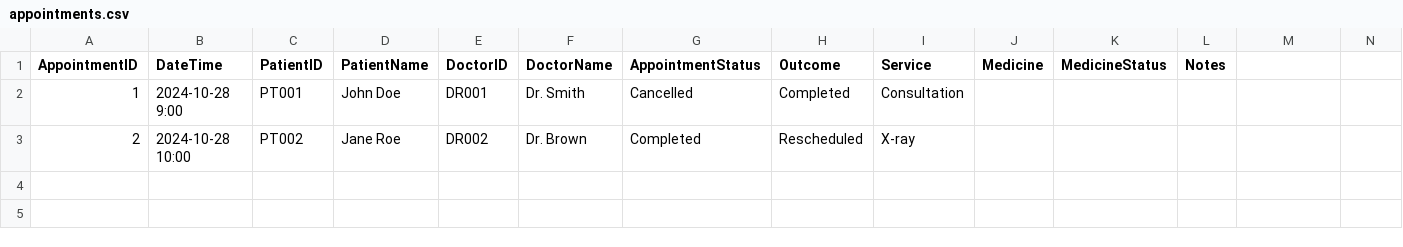
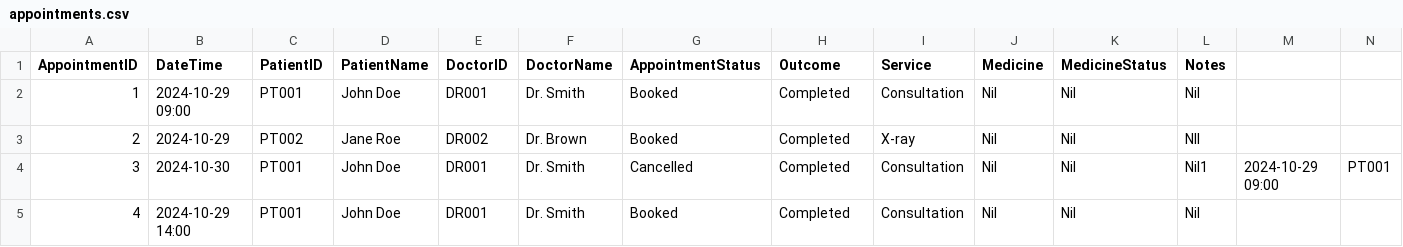
Before and after one commit to WhiteHatHud/SC2002Project, a CSV file: appointments.csv, drawn as a sheet; only a part is shown; rows hold the shown columns only; the diff names each change by its address in the sheet, - before the commit and + after, or states it on an @@ line.

Commit message:
Appt Able to view session details after viewing their appointments

```diff
--- a/appointments.csv
+++ b/appointments.csv
-B2 (DateTime): 2024-10-28 9:00
+B2 (DateTime): 2024-10-29 09:00
-G2 (AppointmentStatus): Cancelled
+G2 (AppointmentStatus): Booked
-J2:J3 (Medicine): (empty)
+J2:J3 (Medicine): Nil
-K2:K3 (MedicineStatus): (empty)
+K2:K3 (MedicineStatus): Nil
-L2 (Notes): (empty)
+L2 (Notes): Nil
-B3 (DateTime): 2024-10-28 10:00
+B3 (DateTime): 2024-10-29
-G3 (AppointmentStatus): Completed
+G3 (AppointmentStatus): Booked
-H3 (Outcome): Rescheduled
+H3 (Outcome): Completed
-L3 (Notes): (empty)
+L3 (Notes): NIl
+row 4: 3 | 2024-10-30 | PT001 | John Doe | DR001 | Dr. Smith | Cancelled | Completed | Consultation | Nil | Nil | Nil1 | 2024-10-29 09:00 | PT001
+row 5: 4 | 2024-10-29 14:00 | PT001 | John Doe | DR001 | Dr. Smith | Booked | Completed | Consultation | Nil | Nil | Nil
```
Also changed, not shown: 4 other files.
